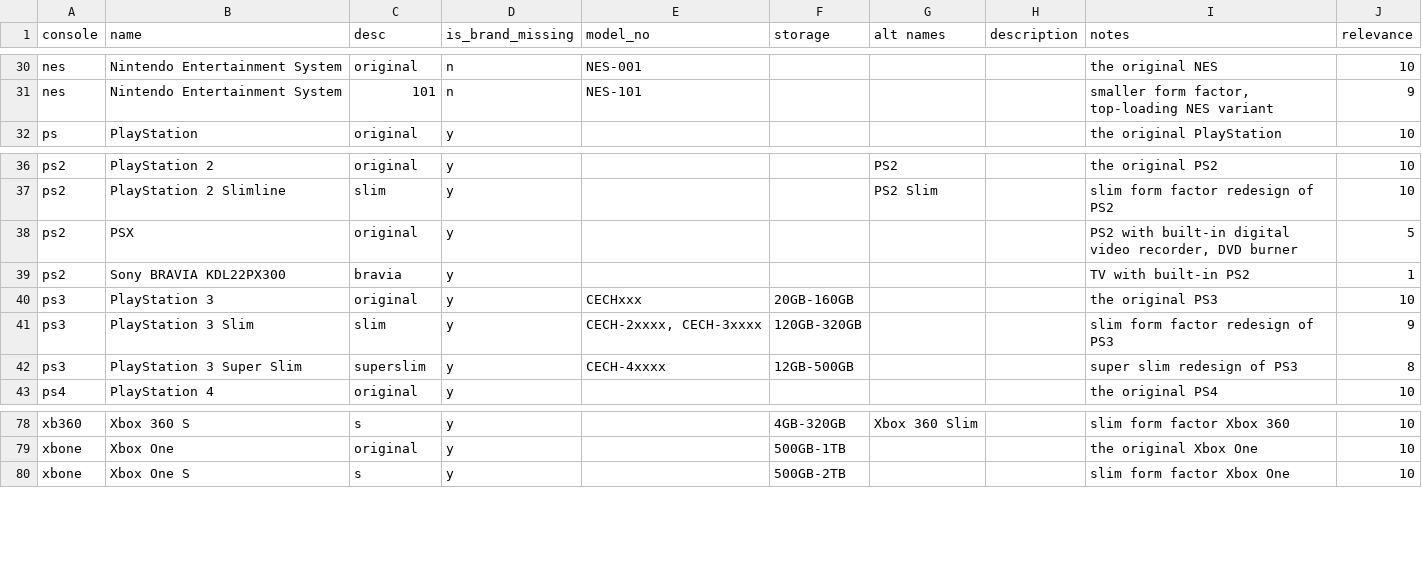
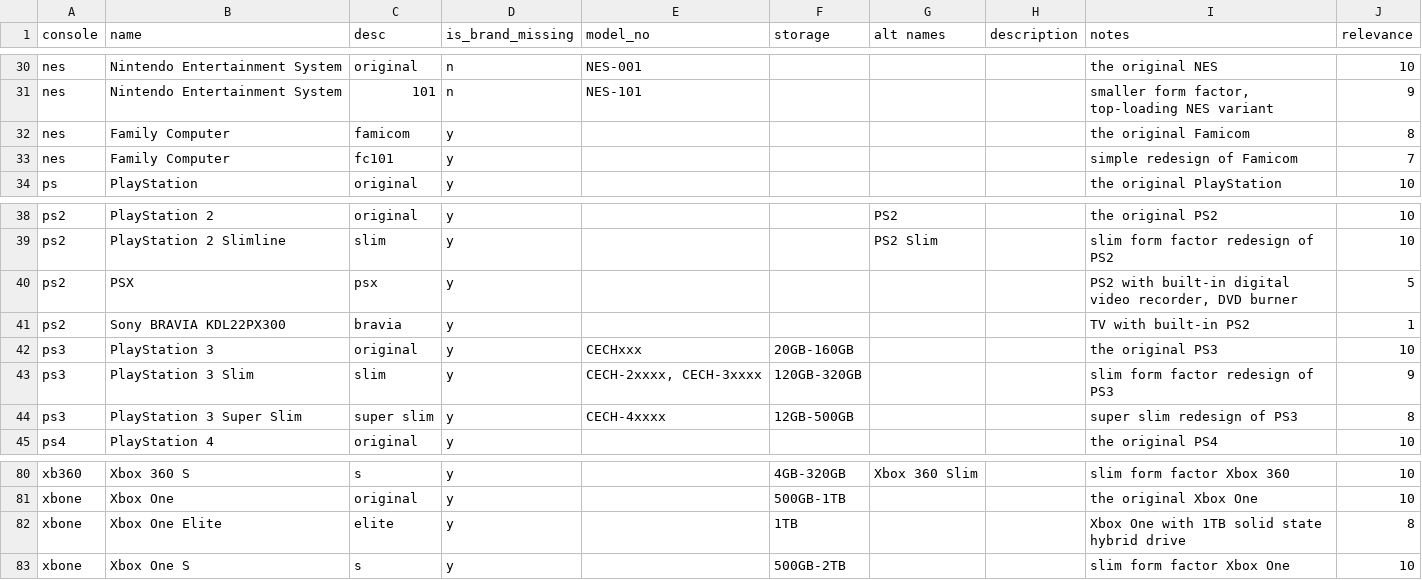
Before and after one commit to nathanalexanderpage/boardwatch_core, a TSV file: data/files/consoles.tsv, drawn as a sheet; only a part is shown, gaps mark what is left out.

```diff
--- a/data/files/consoles.tsv
+++ b/data/files/consoles.tsv
@@ -31,2 +31,4 @@ nes	Nintendo Entertainment System	original	n	NES-001				the original NES	10
 nes	Nintendo Entertainment System	101	n	NES-101				smaller form factor, top-loading NES variant	9
+nes	Family Computer	famicom	y					the original Famicom	8
+nes	Family Computer	fc101	y					simple redesign of Famicom	7
 ps	PlayStation	original	y					the original PlayStation	10
@@ -37,3 +39,3 @@ ps2	PlayStation 2	original	y			PS2		the original PS2	10
 ps2	PlayStation 2 Slimline	slim	y			PS2 Slim		slim form factor redesign of PS2	10
-ps2	PSX	original	y					PS2 with built-in digital video recorder, DVD burner	5
+ps2	PSX	psx	y					PS2 with built-in digital video recorder, DVD burner	5
 ps2	Sony BRAVIA KDL22PX300	bravia	y					TV with built-in PS2	1
@@ -41,3 +43,3 @@ ps3	PlayStation 3	original	y	CECHxxx	20GB-160GB			the original PS3	10
 ps3	PlayStation 3 Slim	slim	y	CECH-2xxxx, CECH-3xxxx	120GB-320GB			slim form factor redesign of PS3	9
-ps3	PlayStation 3 Super Slim	superslim	y	CECH-4xxxx	12GB-500GB			super slim redesign of PS3	8
+ps3	PlayStation 3 Super Slim	super slim	y	CECH-4xxxx	12GB-500GB			super slim redesign of PS3	8
 ps4	PlayStation 4	original	y					the original PS4	10
@@ -79,2 +81,3 @@ xb360	Xbox 360 S	s	y		4GB-320GB	Xbox 360 Slim		slim form factor Xbox 360	10
 xbone	Xbox One	original	y		500GB-1TB			the original Xbox One	10
+xbone	Xbox One Elite	elite	y		1TB			Xbox One with 1TB solid state hybrid drive	8
 xbone	Xbox One S	s	y		500GB-2TB			slim form factor Xbox One	10
```
Also changed, not shown: data/files/console_editions.tsv.
